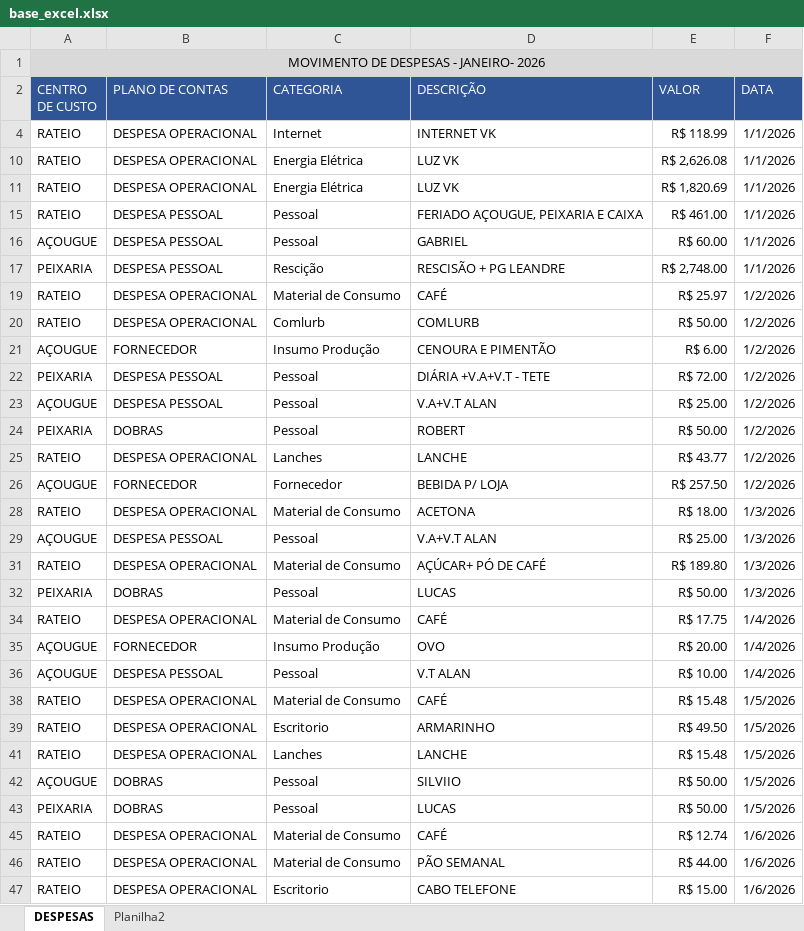
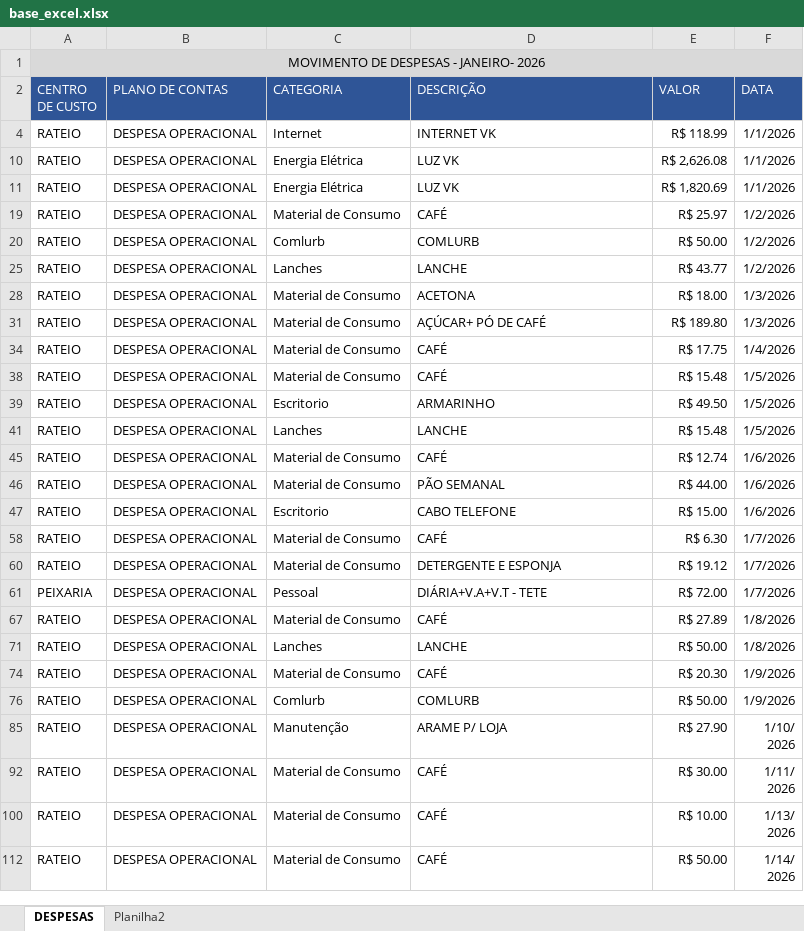
Before and after one commit to onurbxrj/JBFINANCE, an Excel workbook: base_excel.xlsx, sheet DESPESAS, drawn as a sheet; only a part is shown; the shorter side is filled out with more unchanged rows; values as stored, in another font and other column widths than the file's, no borders; table styles not drawn; the diff covers the shown part only; the diff names each change by its address in the sheet, - before the commit and + after, or states it on an @@ line.

```diff
--- a/base_excel.xlsx (sheet DESPESAS)
+++ b/base_excel.xlsx (sheet DESPESAS)
@@ row 15 hidden: RATEIO | DESPESA PESSOAL | Pessoal | FERIADO AÇOUGUE, PEIXARIA E CAIXA | R$ 461.00 | 1/1/2026 @@
@@ row 16 hidden: AÇOUGUE | DESPESA PESSOAL | Pessoal | GABRIEL | R$ 60.00 | 1/1/2026 @@
@@ row 17 hidden: PEIXARIA | DESPESA PESSOAL | Rescição | RESCISÃO + PG LEANDRE | R$ 2,748.00 | 1/1/2026 @@
@@ row 21 hidden: AÇOUGUE | FORNECEDOR | Insumo Produção | CENOURA E PIMENTÃO | R$ 6.00 | 1/2/2026 @@
@@ row 22 hidden: PEIXARIA | DESPESA PESSOAL | Pessoal | DIÁRIA +V.A+V.T - TETE | R$ 72.00 | 1/2/2026 @@
@@ row 23 hidden: AÇOUGUE | DESPESA PESSOAL | Pessoal | V.A+V.T ALAN | R$ 25.00 | 1/2/2026 @@
@@ row 24 hidden: PEIXARIA | DOBRAS | Pessoal | ROBERT | R$ 50.00 | 1/2/2026 @@
@@ row 26 hidden: AÇOUGUE | FORNECEDOR | Fornecedor | BEBIDA P/ LOJA | R$ 257.50 | 1/2/2026 @@
@@ row 29 hidden: AÇOUGUE | DESPESA PESSOAL | Pessoal | V.A+V.T ALAN | R$ 25.00 | 1/3/2026 @@
@@ row 32 hidden: PEIXARIA | DOBRAS | Pessoal | LUCAS | R$ 50.00 | 1/3/2026 @@
@@ row 35 hidden: AÇOUGUE | FORNECEDOR | Insumo Produção | OVO | R$ 20.00 | 1/4/2026 @@
@@ row 36 hidden: AÇOUGUE | DESPESA PESSOAL | Pessoal | V.T ALAN | R$ 10.00 | 1/4/2026 @@
@@ row 42 hidden: AÇOUGUE | DOBRAS | Pessoal | SILVIIO | R$ 50.00 | 1/5/2026 @@
@@ row 43 hidden: PEIXARIA | DOBRAS | Pessoal | LUCAS | R$ 50.00 | 1/5/2026 @@
```
Also changed, not shown: 117 hidden or unhidden rows elsewhere in this sheet, 17 other files.
